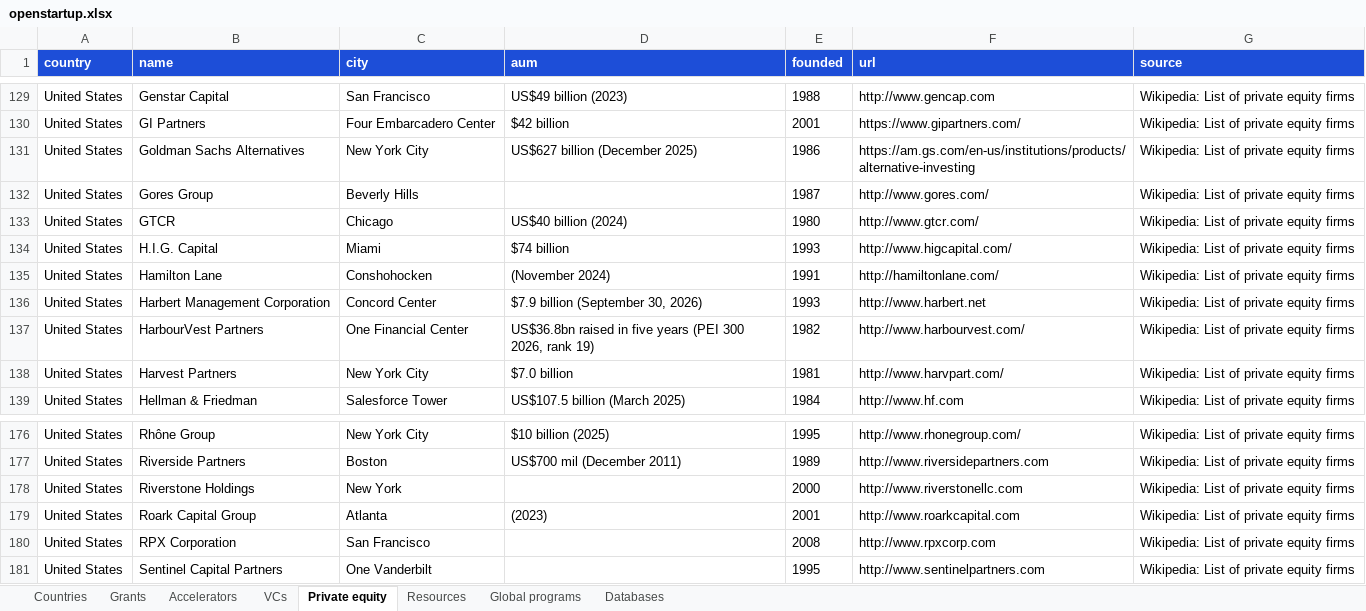
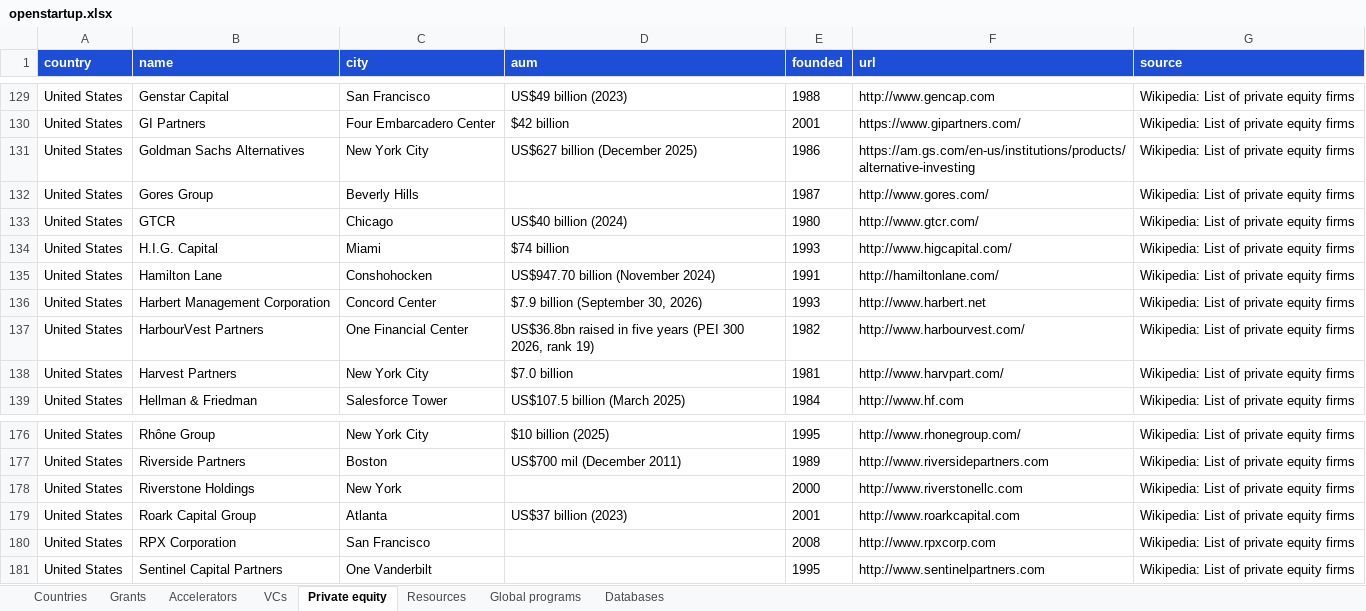
Before and after one commit to FrozenFishe/openstartup, an Excel workbook: data/openstartup.xlsx, sheet Private equity, drawn as a sheet; only a part is shown, gaps mark what is left out; values as stored, in another font and other column widths than the file's, no borders; the diff covers the shown part only; the diff names each change by its address in the sheet, - before the commit and + after, or states it on an @@ line.

```diff
--- a/data/openstartup.xlsx (sheet Private equity)
+++ b/data/openstartup.xlsx (sheet Private equity)
-D135 (aum): (November 2024)
+D135 (aum): US$947.70 billion (November 2024)
-D179 (aum): (2023)
+D179 (aum): US$37 billion (2023)
```
Also changed, not shown: 16 edited cells elsewhere in this sheet, sheet VCs, docs/data/openstartup.xlsx, 10 other files.
